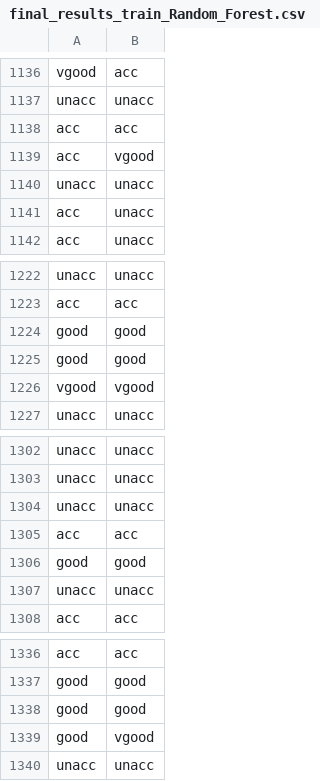
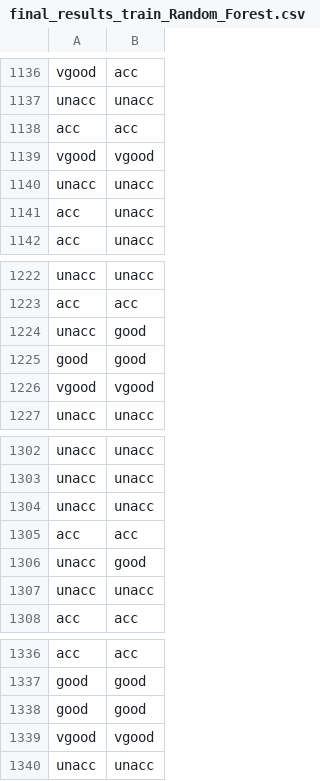
Before and after one commit to teopopescu/ML-Coursework, a CSV file: final_results_train_Random_Forest.csv, drawn as a sheet; only a part is shown, gaps mark what is left out; the diff covers the shown part only.

```diff
--- a/final_results_train_Random_Forest.csv
+++ b/final_results_train_Random_Forest.csv
@@ -1138,3 +1138,3 @@ unacc,unacc
 acc,acc
-acc,vgood
+vgood,vgood
 unacc,unacc
@@ -1223,3 +1223,3 @@ unacc,unacc
 acc,acc
-good,good
+unacc,good
 good,good
@@ -1305,3 +1305,3 @@ unacc,unacc
 acc,acc
-good,good
+unacc,good
 unacc,unacc
@@ -1338,3 +1338,3 @@ good,good
 good,good
-good,vgood
+vgood,vgood
 unacc,unacc
```
Also changed, not shown: 5 added rows, 5 removed rows, 23 moved rows and 5 edited cells elsewhere in this file, final_labels_Random_Forest.csv, rf_models.csv, 9 other files.
